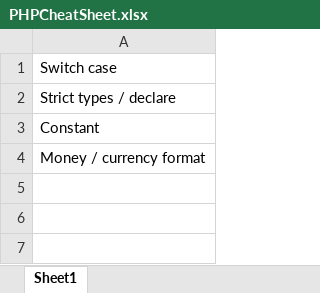
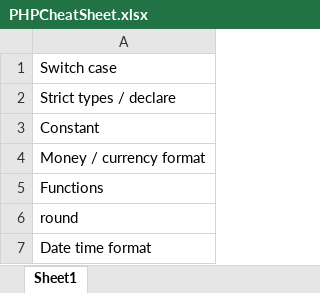
Before and after one commit to JT-Stevens/CheatSheets, an Excel workbook: PHPCheatSheet.xlsx, sheet Sheet1, drawn as a sheet; values as stored, in another font and other column widths than the file's, no borders; the diff names each change by its address in the sheet, - before the commit and + after, or states it on an @@ line.

```diff
--- a/PHPCheatSheet.xlsx (sheet Sheet1)
+++ b/PHPCheatSheet.xlsx (sheet Sheet1)
+row 5: Functions
+row 6: round
+row 7: Date time format
```
Also changed, not shown: Android-KotlinCheatSheet.xlsx, CSharpCheatSheet.xlsx, 4 other files.
